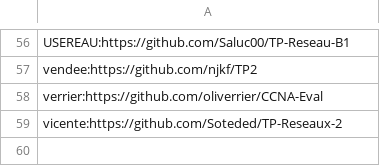
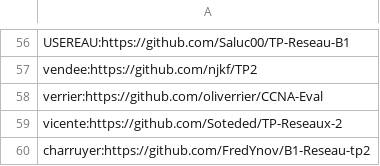
Before and after one commit to vivimouret29/B1-Reseau-2018, a CSV file: tp/2/repo_links.csv, drawn as a sheet; only a part is shown, gaps mark what is left out.

Commit message:
add charruyer

```diff
--- a/tp/2/repo_links.csv
+++ b/tp/2/repo_links.csv
@@ -59 +59,2 @@ verrier:https://github.com/oliverrier/CCNA-Eval
 vicente:https://github.com/Soteded/TP-Reseaux-2
+charruyer:https://github.com/FredYnov/B1-Reseau-tp2
```
